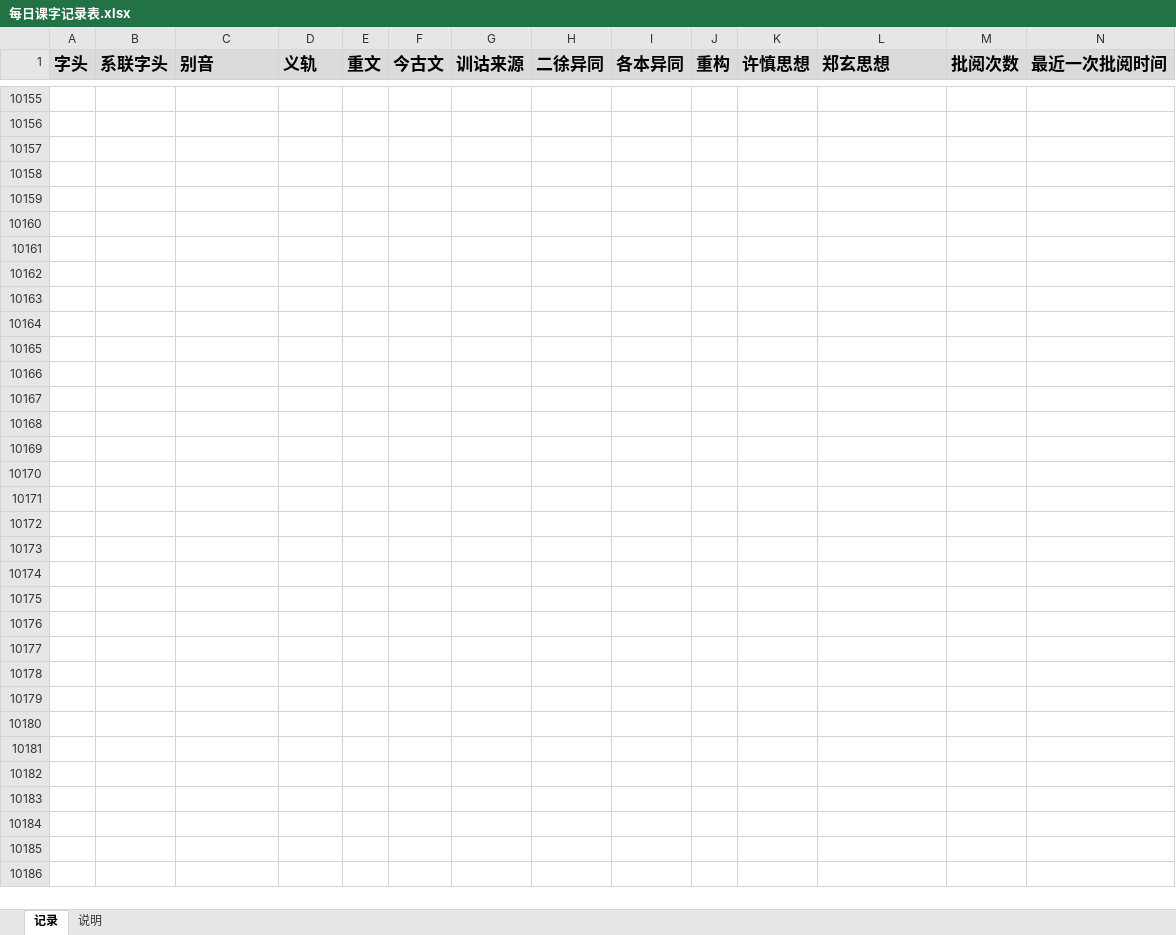
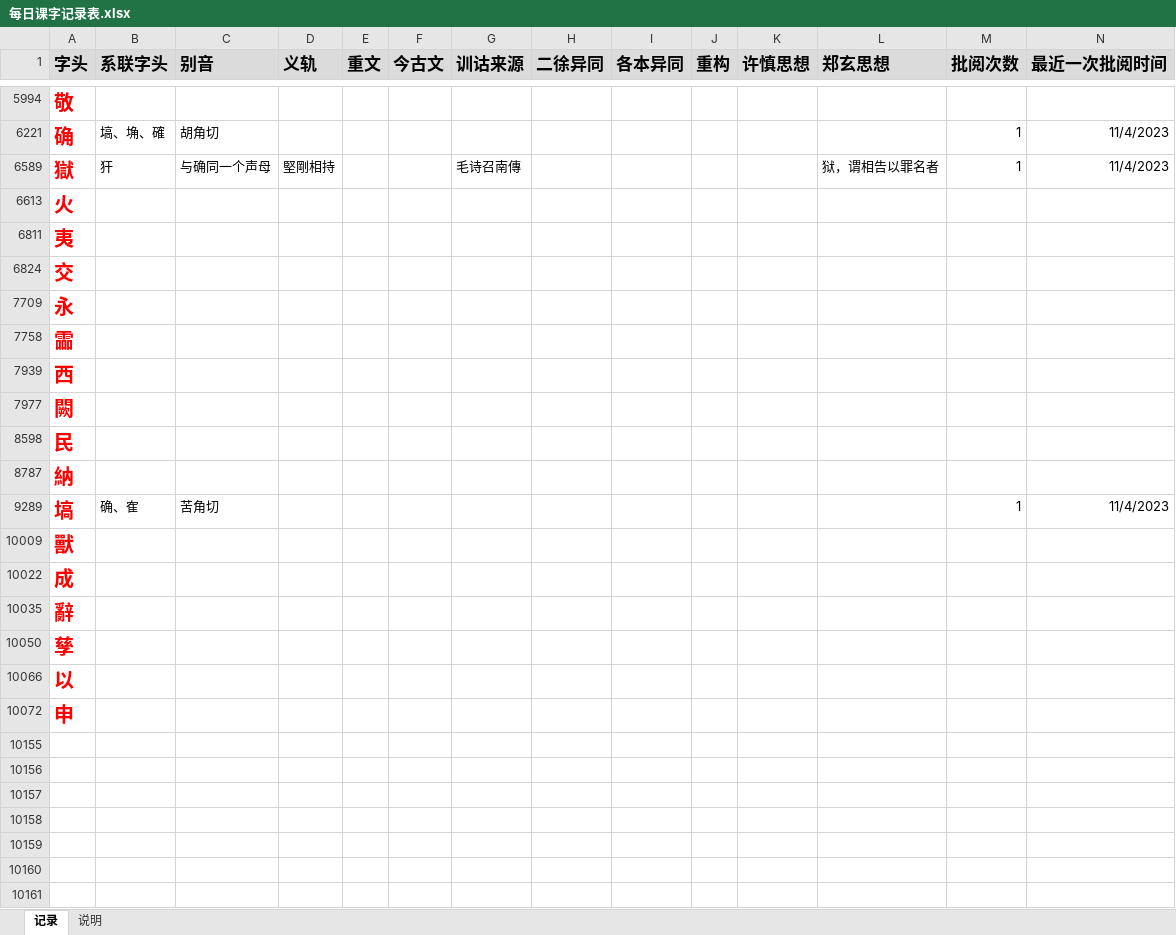
Before and after one commit to lagrange-landada/shuowen, an Excel workbook: 每日课字记录表.xlsx, sheet 记录, drawn as a sheet; only a part is shown, gaps mark what is left out; the shorter side is filled out with more unchanged rows; values as stored, in another font and other column widths than the file's, no borders; rows hold the shown columns only; the diff covers the shown part only; the diff names each change by its address in the sheet, - before the commit and + after, or states it on an @@ line.

```diff
--- a/每日课字记录表.xlsx (sheet 记录)
+++ b/每日课字记录表.xlsx (sheet 记录)
@@ row 5994 unhidden: 敬 @@
+row 6221: 确 | 塙、埆、確 | 胡角切 |  |  |  |  |  |  |  |  |  | 1 | 11/4/2023
+row 6589: 獄 | 犴 | 与确同一个声母 | 堅剛相持 |  |  | 毛诗召南傳 |  |  |  |  | 狱，谓相告以罪名者 | 1 | 11/4/2023
@@ row 6613 unhidden: 火 @@
@@ row 6811 unhidden: 夷 @@
@@ row 6824 unhidden: 交 @@
@@ row 7709 unhidden: 永 @@
@@ row 7758 unhidden: 霝 @@
@@ row 7939 unhidden: 西 @@
@@ row 7977 unhidden: 闕 @@
@@ row 8598 unhidden: 民 @@
@@ row 8787 unhidden: 納 @@
+row 9289: 塙 | 确、隺 | 苦角切 |  |  |  |  |  |  |  |  |  | 1 | 11/4/2023
@@ row 10009 unhidden: 獸 @@
@@ row 10022 unhidden: 成 @@
@@ row 10035 unhidden: 辭 @@
@@ row 10050 unhidden: 孳 @@
@@ row 10066 unhidden: 以 @@
@@ row 10072 unhidden: 申 @@
```
Also changed, not shown: 7 added rows and 33 hidden or unhidden rows elsewhere in this sheet, hidden cells, 3 other files.
